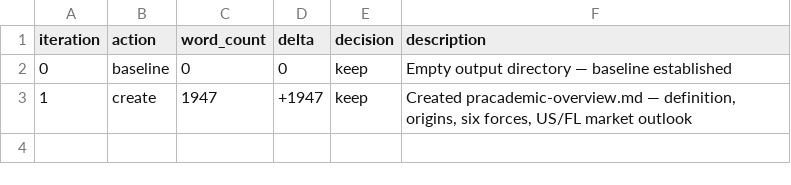
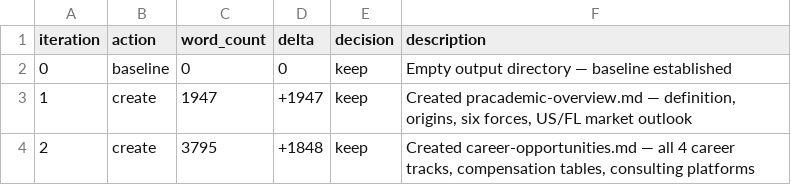
Before and after one commit to rbordas/autoresearch, a TSV file: _pracdemic/autoresearch-results.tsv, drawn as a sheet; the diff names each change by its address in the sheet, - before the commit and + after, or states it on an @@ line.

```diff
--- a/_pracdemic/autoresearch-results.tsv
+++ b/_pracdemic/autoresearch-results.tsv
+row 4: 2 | create | 3795 | +1848 | keep | Created career-opportunities.md — all 4 career tracks, compensation tables, consulting platforms
```
Also changed, not shown: 1 other file.
